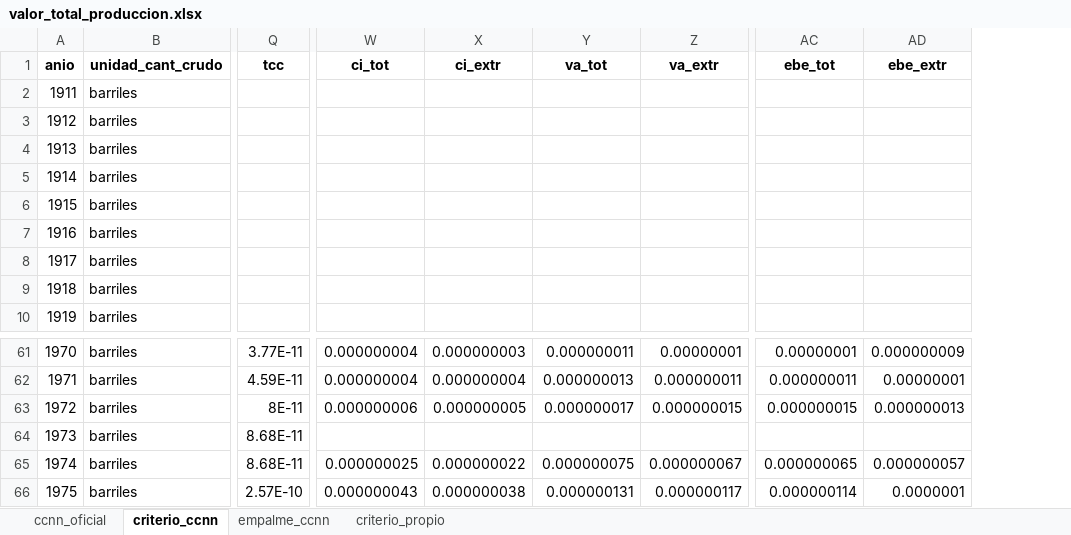
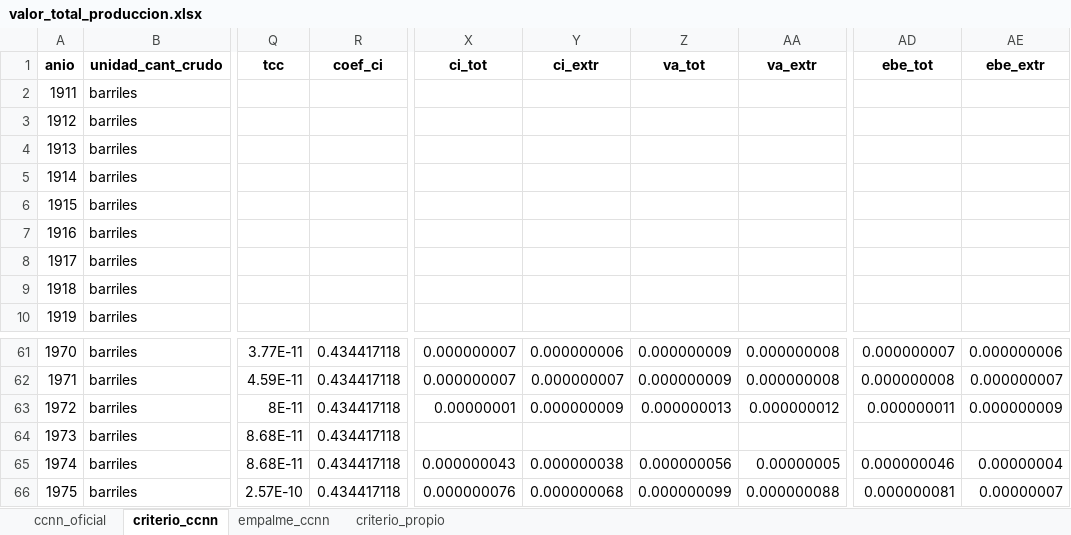
Before and after one commit to mateosuster/pioYPFConicet, an Excel workbook: analisis/resultados/argentina/valor_total_produccion.xlsx, sheet criterio_ccnn, drawn as a sheet; only a part is shown, gaps mark what is left out; values as stored, in another font and other column widths than the file's, no borders; addresses are those after the commit; the diff covers the shown part only; the diff names each change by its address in the sheet, - before the commit and + after, or states it on an @@ line.

```diff
--- a/analisis/resultados/argentina/valor_total_produccion.xlsx (sheet criterio_ccnn)
+++ b/analisis/resultados/argentina/valor_total_produccion.xlsx (sheet criterio_ccnn)
+column R (coef_ci), rows 61-66: all 0.434417118
-X61:X62 (ci_tot): 0.000000004
+X61:X62 (ci_tot): 0.000000007
-Y61 (ci_extr): 0.000000003
+Y61 (ci_extr): 0.000000006
-Z61 (va_tot): 0.000000011
+Z61 (va_tot): 0.000000009
-AA61 (va_extr): 0.00000001
+AA61 (va_extr): 0.000000008
-AD61 (ebe_tot): 0.00000001
+AD61 (ebe_tot): 0.000000007
-AE61 (ebe_extr): 0.000000009
+AE61 (ebe_extr): 0.000000006
-Y62 (ci_extr): 0.000000004
+Y62 (ci_extr): 0.000000007
-Z62 (va_tot): 0.000000013
+Z62 (va_tot): 0.000000009
-AA62 (va_extr): 0.000000011
+AA62 (va_extr): 0.000000008
-AD62 (ebe_tot): 0.000000011
+AD62 (ebe_tot): 0.000000008
-AE62 (ebe_extr): 0.00000001
+AE62 (ebe_extr): 0.000000007
-X63 (ci_tot): 0.000000006
+X63 (ci_tot): 0.00000001
-Y63 (ci_extr): 0.000000005
+Y63 (ci_extr): 0.000000009
-Z63 (va_tot): 0.000000017
+Z63 (va_tot): 0.000000013
-AA63 (va_extr): 0.000000015
+AA63 (va_extr): 0.000000012
-AD63 (ebe_tot): 0.000000015
+AD63 (ebe_tot): 0.000000011
-AE63 (ebe_extr): 0.000000013
+AE63 (ebe_extr): 0.000000009
-X65 (ci_tot): 0.000000025
+X65 (ci_tot): 0.000000043
-Y65 (ci_extr): 0.000000022
+Y65 (ci_extr): 0.000000038
-Z65 (va_tot): 0.000000075
+Z65 (va_tot): 0.000000056
-AA65 (va_extr): 0.000000067
+AA65 (va_extr): 0.00000005
-AD65 (ebe_tot): 0.000000065
+AD65 (ebe_tot): 0.000000046
-AE65 (ebe_extr): 0.000000057
+AE65 (ebe_extr): 0.00000004
-X66 (ci_tot): 0.000000043
+X66 (ci_tot): 0.000000076
-Y66 (ci_extr): 0.000000038
+Y66 (ci_extr): 0.000000068
-Z66 (va_tot): 0.000000131
+Z66 (va_tot): 0.000000099
-AA66 (va_extr): 0.000000117
+AA66 (va_extr): 0.000000088
-AD66 (ebe_tot): 0.000000114
+AD66 (ebe_tot): 0.000000081
-AE66 (ebe_extr): 0.0000001
+AE66 (ebe_extr): 0.00000007
```
Also changed, not shown: 273 edited cells elsewhere in this sheet, sheet empalme_ccnn, sheet criterio_propio, sheet ccnn_oficial, analisis/resultados/argentina/costos_ccnn.xlsx, analisis/resultados/argentina/renta_metodo_directo.xlsx, 53 other files.
